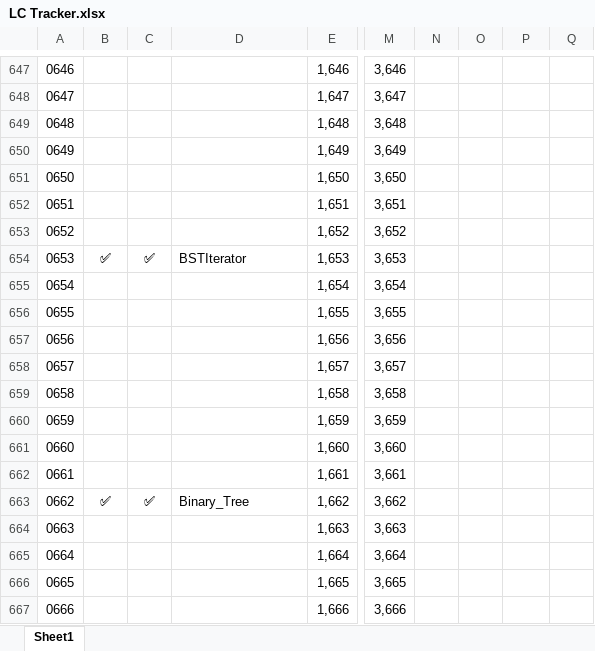
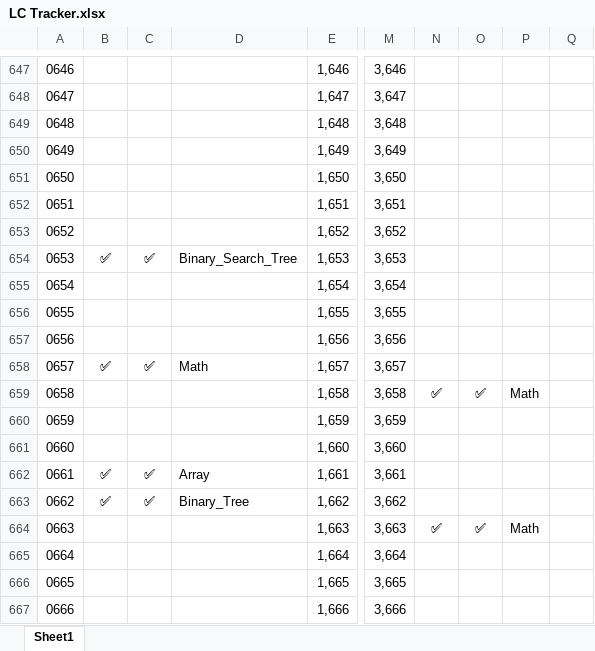
Before and after one commit to shikhar-mutta/Leetcode-Practice, an Excel workbook: LC Tracker.xlsx, sheet Sheet1, drawn as a sheet; only a part is shown, gaps mark what is left out; values as stored, in another font and other column widths than the file's, no borders; the diff covers the shown part only; the diff names each change by its address in the sheet, - before the commit and + after, or states it on an @@ line.

```diff
--- a/LC Tracker.xlsx (sheet Sheet1)
+++ b/LC Tracker.xlsx (sheet Sheet1)
-D654: BSTIterator
+D654: Binary_Search_Tree
-B658: (empty)
+B658: ✅
-C658: (empty)
+C658: ✅
-D658: (empty)
+D658: Math
-N659: (empty)
+N659: ✅
-O659: (empty)
+O659: ✅
-P659: (empty)
+P659: Math
-B662: (empty)
+B662: ✅
-C662: (empty)
+C662: ✅
-D662: (empty)
+D662: Array
-N664: (empty)
+N664: ✅
-O664: (empty)
+O664: ✅
-P664: (empty)
+P664: Math
```
Also changed, not shown: 287 edited cells elsewhere in this sheet, 11 other files.
